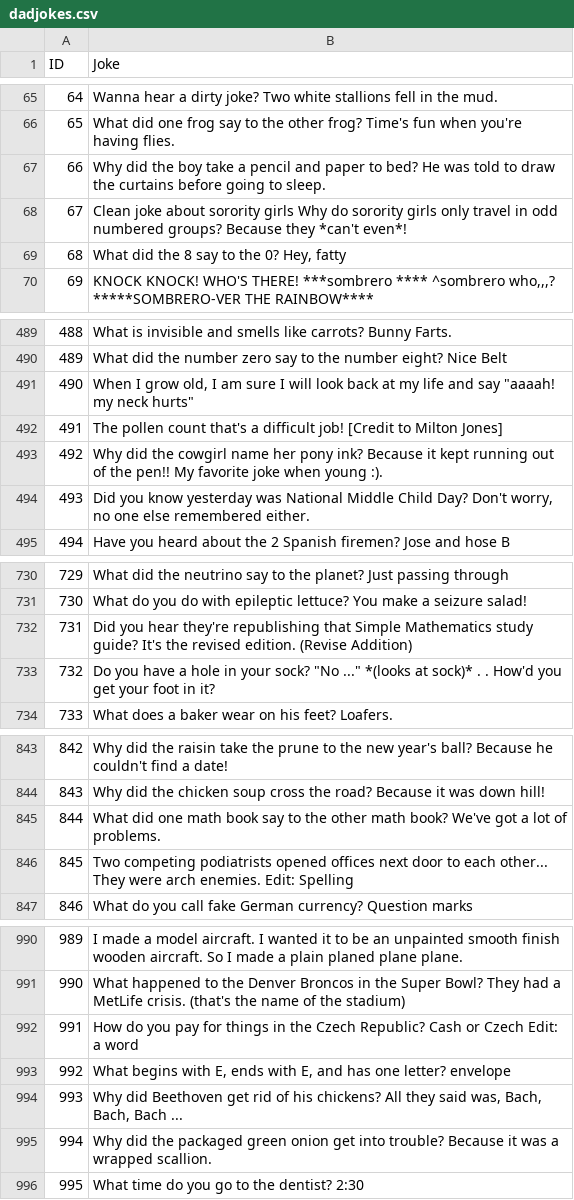
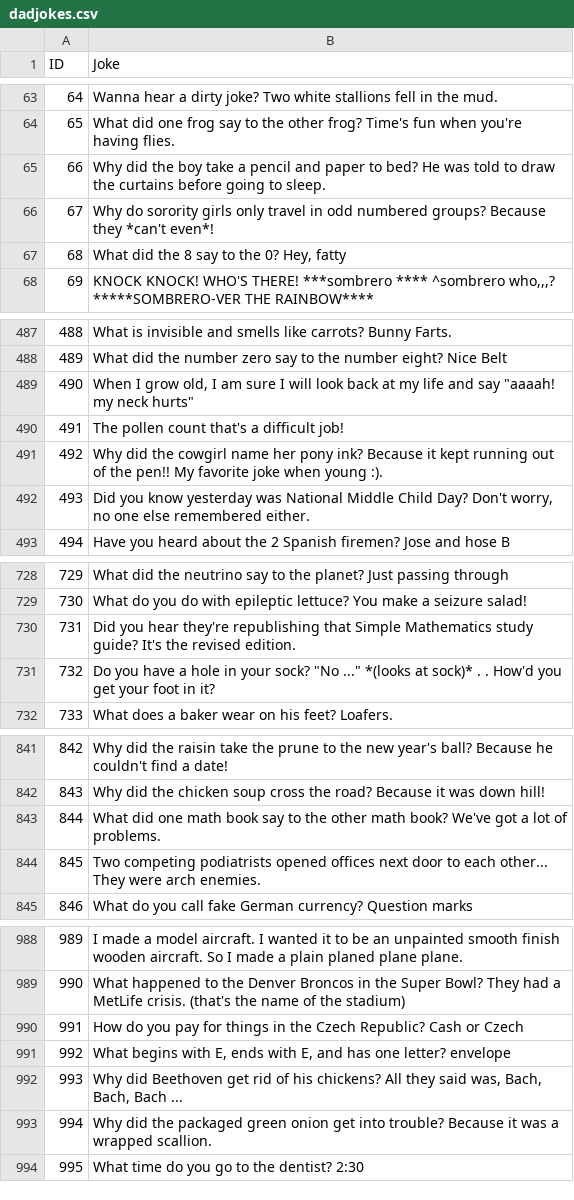
Before and after one commit to jSith/GroupBot, a CSV file: dadjokes.csv, drawn as a sheet; only a part is shown, gaps mark what is left out; the diff covers the shown part only.

Commit message:
clean jokes

```diff
--- a/dadjokes.csv
+++ b/dadjokes.csv
@@ -68,2 +66,2 @@
-67,"Clean joke about sorority girls Why do sorority girls only travel in odd numbered groups? Because they *can't even*!"
+67,Why do sorority girls only travel in odd numbered groups? Because they *can't even*!
 68,"What did the 8 say to the 0? Hey, fatty"
@@ -491,2 +489,2 @@
 490,"When I grow old, I am sure I will look back at my life and say ""aaaah! my neck hurts"""
-491,"The pollen count  that's a difficult job! [Credit to Milton Jones]"
+491,The pollen count  that's a difficult job!
@@ -732,2 +730,2 @@
-731,"Did you hear they're republishing that Simple Mathematics study guide? It's the revised edition. (Revise Addition)"
+731,Did you hear they're republishing that Simple Mathematics study guide? It's the revised edition.
 732,"Do you have a hole in your sock? ""No ..."" *(looks at sock)* . . How'd you get your foot in it?"
@@ -846 +844 @@
-845,"Two competing podiatrists opened offices next door to each other... They were arch enemies. Edit: Spelling"
+845,Two competing podiatrists opened offices next door to each other... They were arch enemies.
@@ -992,2 +990,2 @@
-991,"How do you pay for things in the Czech Republic? Cash or Czech Edit: a word"
+991,How do you pay for things in the Czech Republic? Cash or Czech
 992,"What begins with E, ends with E, and has one letter? envelope"
```
Also changed, not shown: 2 removed rows and 8 edited cells elsewhere in this file.
